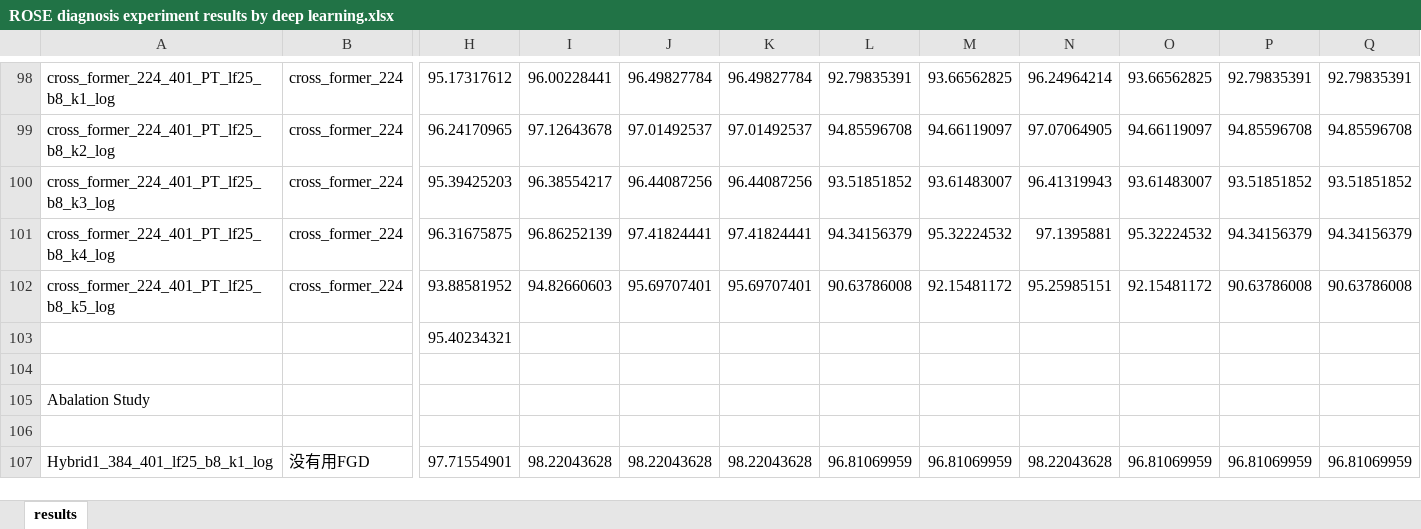
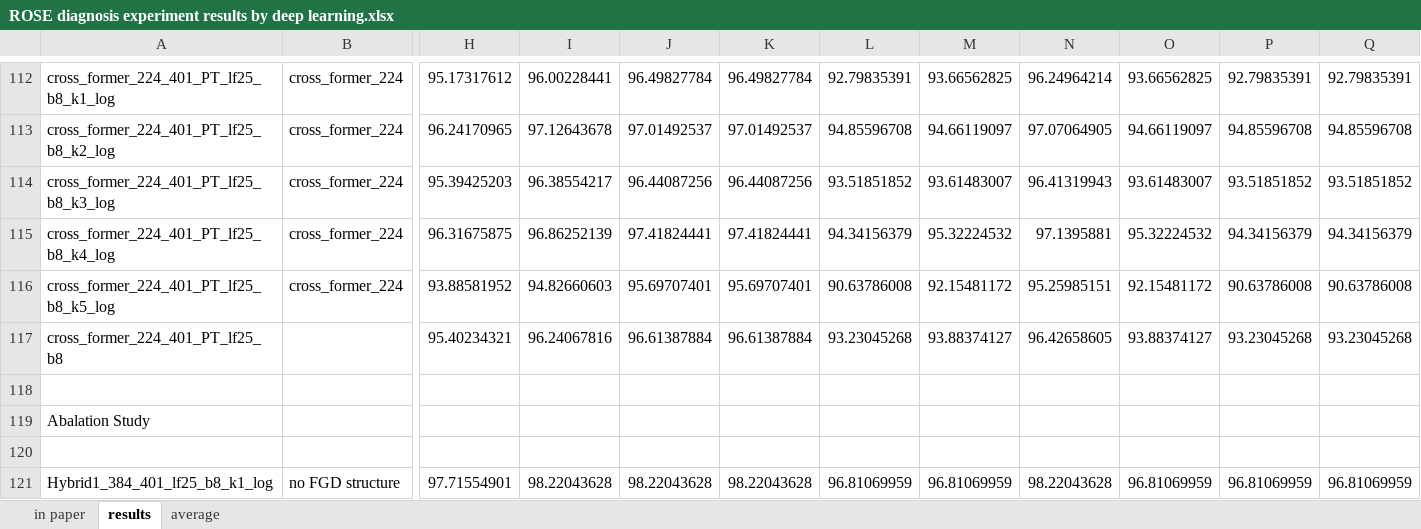
Before and after one commit to sagizty/Multi-Stage-Hybrid-Transformer, an Excel workbook: ROSE diagnosis experiment results by deep learning.xlsx, sheet results, drawn as a sheet; only a part is shown, gaps mark what is left out; values as stored, in another font and other column widths than the file's, no cell formats; charts and pictures not drawn; removed rows and columns are numbered as before the commit, all else as after; rows hold the shown columns only; the diff covers the shown part only; the diff names each change by its address in the sheet, - before the commit and + after, or states it on an @@ line.

Commit message:
Results(all the script can be view from CoLab)

```diff
--- a/ROSE diagnosis experiment results by deep learning.xlsx (sheet results)
+++ b/ROSE diagnosis experiment results by deep learning.xlsx (sheet results)
+sheet tab: in paper
+sheet tab: average
-row 103:  |  | 95.40234321
+row 117: cross_former_224_401_PT_lf25_b8 |  | 95.40234321 | 96.24067816 | 96.61387884 | 96.61387884 | 93.23045268 | 93.88374127 | 96.42658605 | 93.88374127 | 93.23045268 | 93.23045268
-B121: 没有用FGD
+B121: no FGD structure
```
Also changed, not shown: 24 added rows, 1 removed row and 113 edited cells elsewhere in this sheet, cell formats.
